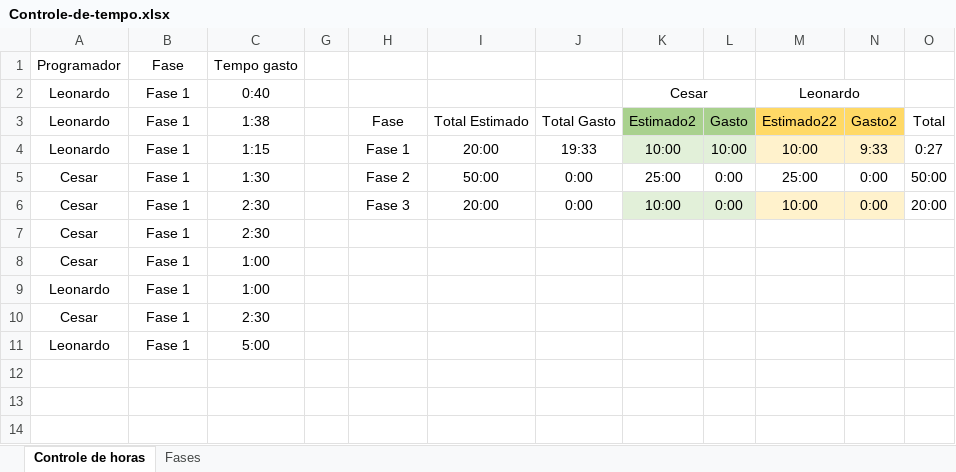
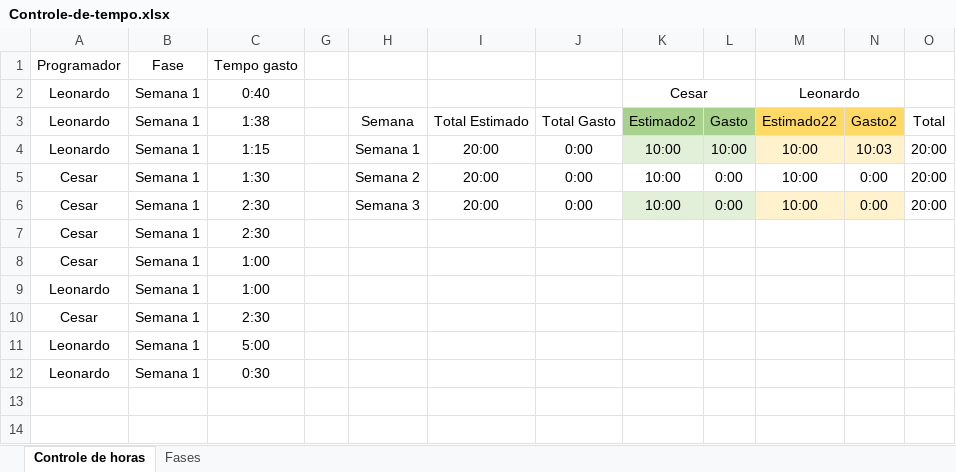
Before and after one commit to leonardocna/Automatizacao, an Excel workbook: Controle-de-tempo.xlsx, sheet Controle de horas, drawn as a sheet; only a part is shown; values as stored, in another font and other column widths than the file's, no borders; conditional formats and table styles not drawn; the diff names each change by its address in the sheet, - before the commit and + after, or states it on an @@ line.

Commit message:
07/02

```diff
--- a/Controle-de-tempo.xlsx (sheet Controle de horas)
+++ b/Controle-de-tempo.xlsx (sheet Controle de horas)
-B2:B11: Fase 1
+B2:B11: Semana 1
-H3: Fase
+H3: Semana
-H4: Fase 1
+H4: Semana 1
-J4: 19:33
+J4: 0:00
-N4: 9:33
+N4: 10:03
-O4: 0:27
+O4: 20:00
-H5: Fase 2
+H5: Semana 2
-I5: 50:00
+I5: 20:00
-K5: 25:00
+K5: 10:00
-M5: 25:00
+M5: 10:00
-O5: 50:00
+O5: 20:00
-H6: Fase 3
+H6: Semana 3
-row 12: (empty)
+row 12: Leonardo | Semana 1 | 0:30
```
Also changed, not shown: formulas that keep their value, hidden cells.
